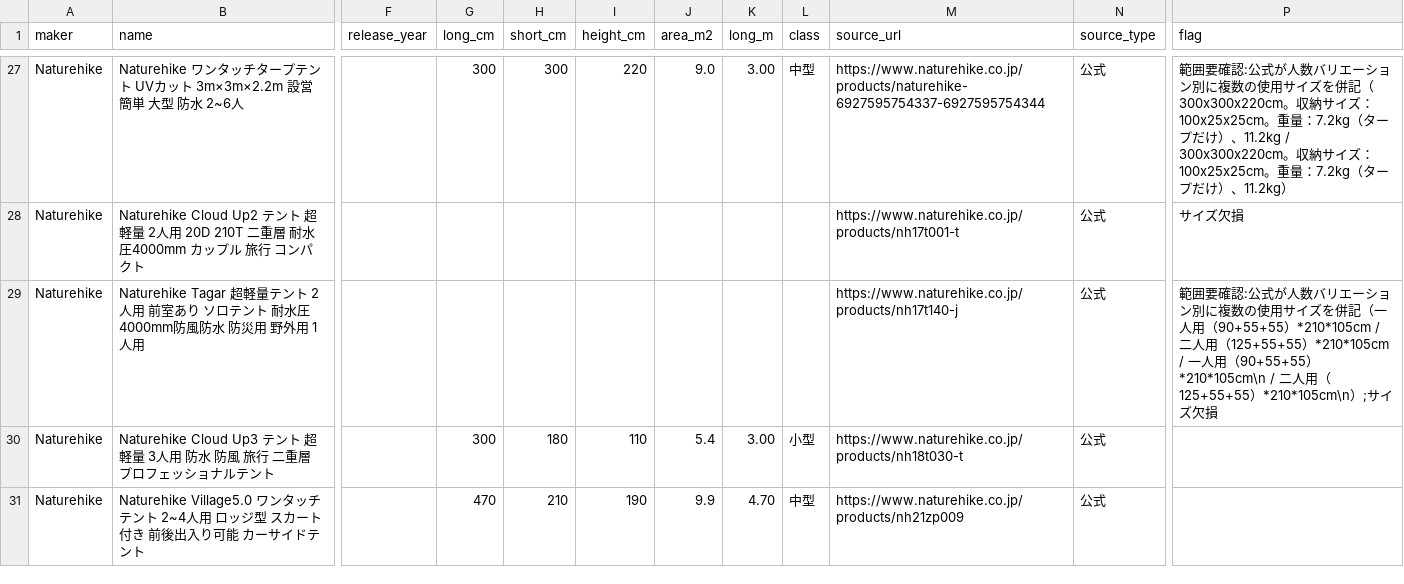
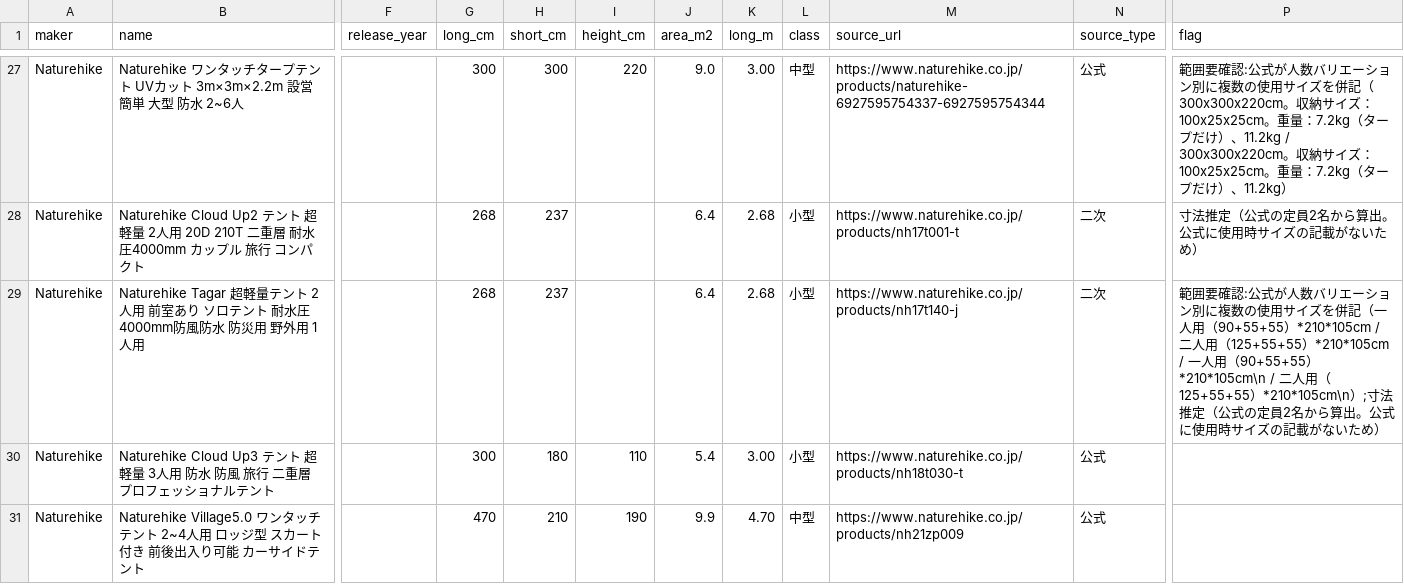
Before and after one commit to naoyukikemmoku/oiranomori-web, a CSV file: src/data/tent-sizes/naturehike.csv, drawn as a sheet; only a part is shown, gaps mark what is left out; the diff covers the shown part only; the diff names each change by its address in the sheet, - before the commit and + after, or states it on an @@ line.

```diff
--- a/src/data/tent-sizes/naturehike.csv
+++ b/src/data/tent-sizes/naturehike.csv
-G28:G29 (long_cm): (empty)
+G28:G29 (long_cm): 268
-H28:H29 (short_cm): (empty)
+H28:H29 (short_cm): 237
-J28:J29 (area_m2): (empty)
+J28:J29 (area_m2): 6.4
-K28:K29 (long_m): (empty)
+K28:K29 (long_m): 2.68
-L28:L29 (class): (empty)
+L28:L29 (class): 小型
-N28:N29 (source_type): 公式
+N28:N29 (source_type): 二次
-P28 (flag): サイズ欠損
+P28 (flag): 寸法推定（公式の定員2名から算出。公式に使用時サイズの記載がないため）
-P29 (flag): …）*210*105cm\n）;サイズ欠損
+P29 (flag): …）*210*105cm\n）;寸法推定（公式の定員2名から算出。公式に使用時サイズの記載がないため）
```
Also changed, not shown: 70 edited cells elsewhere in this file, src/data/tent-sizes/all.csv, src/data/tent-sizes/logos.csv, 7 other files.
